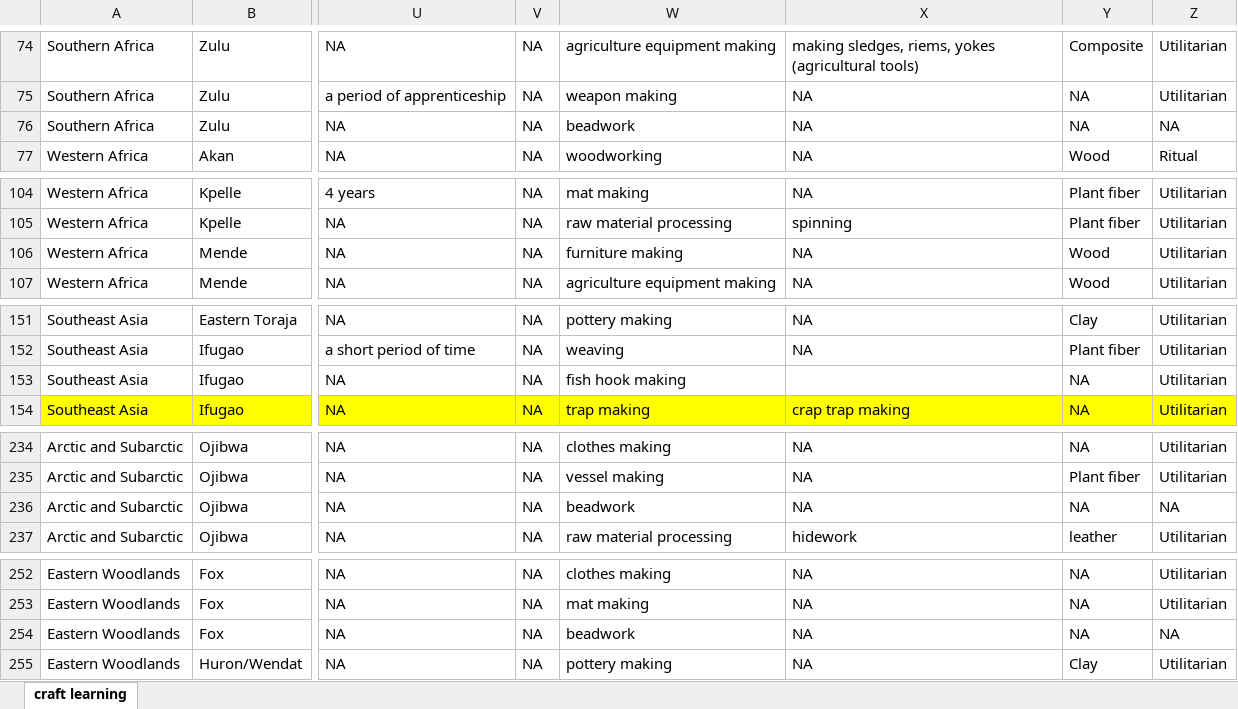
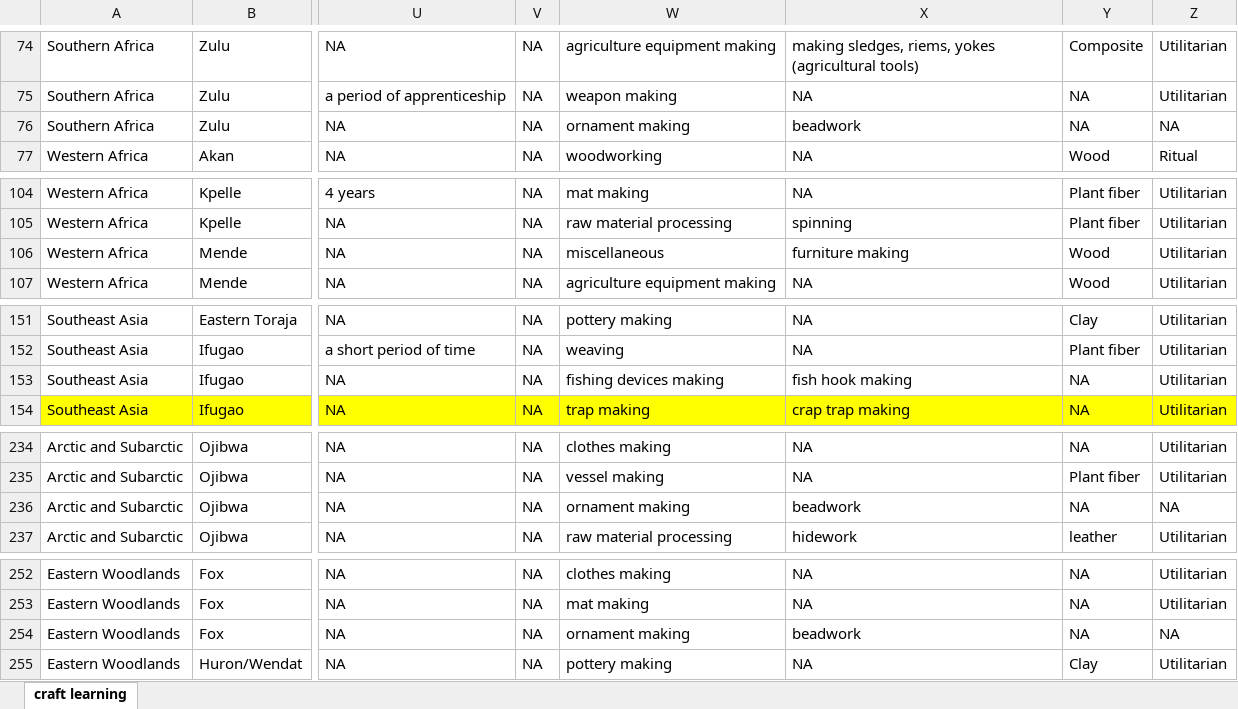
Before and after one commit to Raylc/HRAF-2022, an Excel workbook: Data/craft learning1.xlsx, sheet craft learning, drawn as a sheet; only a part is shown, gaps mark what is left out; values as stored, in another font and other column widths than the file's, no borders; the diff covers the shown part only; the diff names each change by its address in the sheet, - before the commit and + after, or states it on an @@ line.

```diff
--- a/Data/craft learning1.xlsx (sheet craft learning)
+++ b/Data/craft learning1.xlsx (sheet craft learning)
-W76: beadwork
+W76: ornament making
-X76: NA
+X76: beadwork
-W106: furniture making
+W106: miscellaneous
-X106: NA
+X106: furniture making
-W153: fish hook making
+W153: fishing devices making
-X153: (empty)
+X153: fish hook making
-W236: beadwork
+W236: ornament making
-X236: NA
+X236: beadwork
-W254: beadwork
+W254: ornament making
-X254: NA
+X254: beadwork
```
Also changed, not shown: 24 edited cells and cell formats elsewhere in this sheet.
